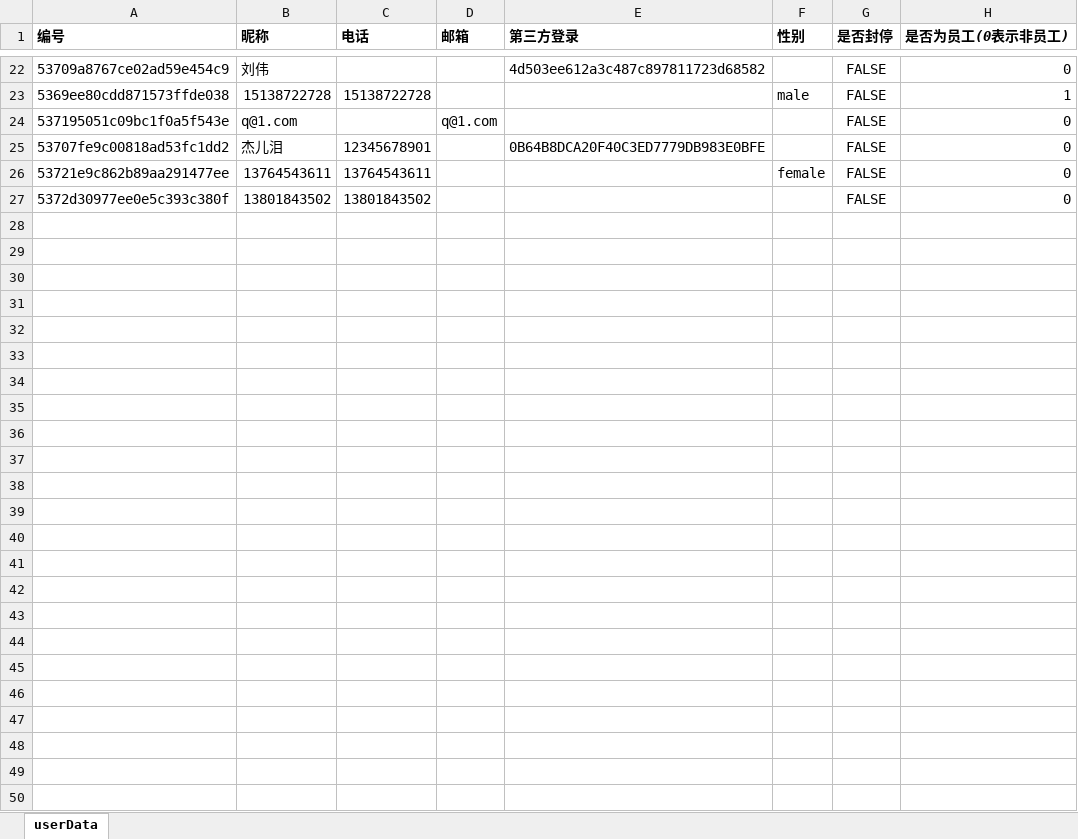
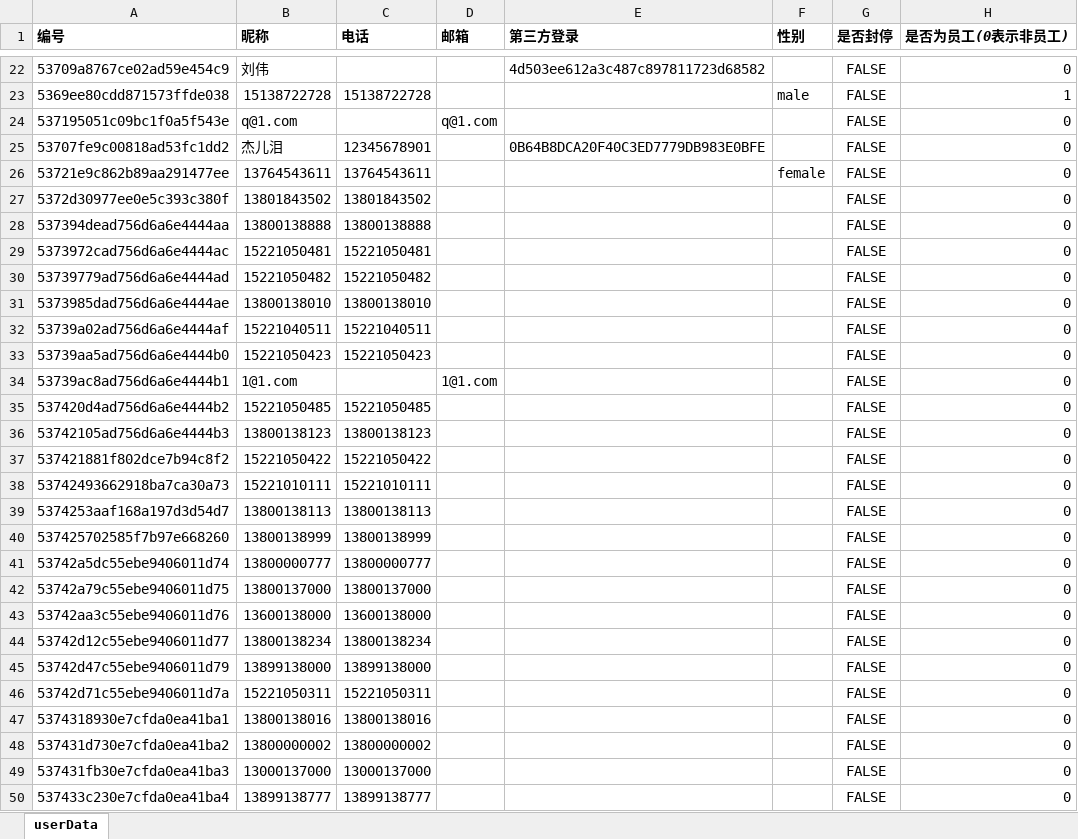
Before and after one commit to albin3/node_glass, an Excel workbook: static/appuser/appuser.xlsx, sheet userData, drawn as a sheet; only a part is shown, gaps mark what is left out; values as stored, in another font and other column widths than the file's, no borders; the diff names each change by its address in the sheet, - before the commit and + after, or states it on an @@ line.

```diff
--- a/static/appuser/appuser.xlsx (sheet userData)
+++ b/static/appuser/appuser.xlsx (sheet userData)
+row 28: 537394dead756d6a6e4444aa | 13800138888 | 13800138888 |  |  |  | FALSE | 0
+row 29: 5373972cad756d6a6e4444ac | 15221050481 | 15221050481 |  |  |  | FALSE | 0
+row 30: 53739779ad756d6a6e4444ad | 15221050482 | 15221050482 |  |  |  | FALSE | 0
+row 31: 5373985dad756d6a6e4444ae | 13800138010 | 13800138010 |  |  |  | FALSE | 0
+row 32: 53739a02ad756d6a6e4444af | 15221040511 | 15221040511 |  |  |  | FALSE | 0
+row 33: 53739aa5ad756d6a6e4444b0 | 15221050423 | 15221050423 |  |  |  | FALSE | 0
+row 34: 53739ac8ad756d6a6e4444b1 | 1@1.com |  | 1@1.com |  |  | FALSE | 0
+row 35: 537420d4ad756d6a6e4444b2 | 15221050485 | 15221050485 |  |  |  | FALSE | 0
+row 36: 53742105ad756d6a6e4444b3 | 13800138123 | 13800138123 |  |  |  | FALSE | 0
+row 37: 537421881f802dce7b94c8f2 | 15221050422 | 15221050422 |  |  |  | FALSE | 0
+row 38: 53742493662918ba7ca30a73 | 15221010111 | 15221010111 |  |  |  | FALSE | 0
+row 39: 5374253aaf168a197d3d54d7 | 13800138113 | 13800138113 |  |  |  | FALSE | 0
+row 40: 537425702585f7b97e668260 | 13800138999 | 13800138999 |  |  |  | FALSE | 0
+row 41: 53742a5dc55ebe9406011d74 | 13800000777 | 13800000777 |  |  |  | FALSE | 0
+row 42: 53742a79c55ebe9406011d75 | 13800137000 | 13800137000 |  |  |  | FALSE | 0
+row 43: 53742aa3c55ebe9406011d76 | 13600138000 | 13600138000 |  |  |  | FALSE | 0
+row 44: 53742d12c55ebe9406011d77 | 13800138234 | 13800138234 |  |  |  | FALSE | 0
+row 45: 53742d47c55ebe9406011d79 | 13899138000 | 13899138000 |  |  |  | FALSE | 0
+row 46: 53742d71c55ebe9406011d7a | 15221050311 | 15221050311 |  |  |  | FALSE | 0
+row 47: 5374318930e7cfda0ea41ba1 | 13800138016 | 13800138016 |  |  |  | FALSE | 0
+row 48: 537431d730e7cfda0ea41ba2 | 13800000002 | 13800000002 |  |  |  | FALSE | 0
+row 49: 537431fb30e7cfda0ea41ba3 | 13000137000 | 13000137000 |  |  |  | FALSE | 0
+row 50: 537433c230e7cfda0ea41ba4 | 13899138777 | 13899138777 |  |  |  | FALSE | 0
```
Also changed, not shown: 8 other files.
